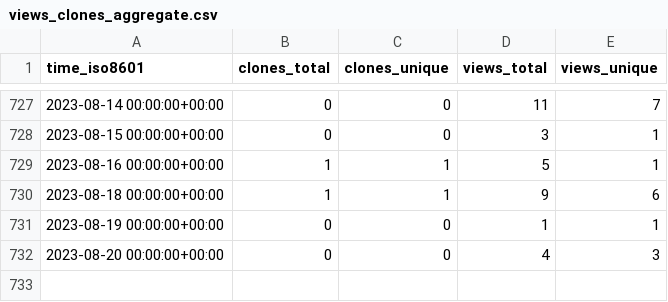
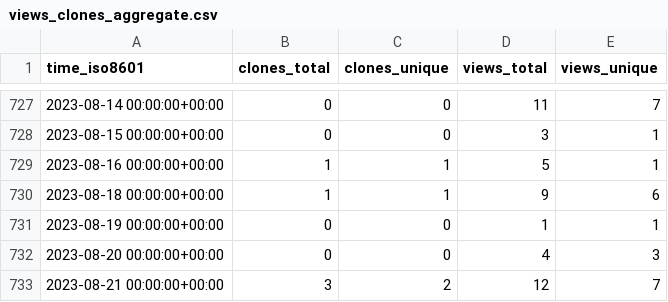
Before and after one commit to jonescompneurolab/hnn-tracking, a CSV file: jonescompneurolab/hnn/ghrs-data/views_clones_aggregate.csv, drawn as a sheet; only a part is shown, gaps mark what is left out.

```diff
--- a/jonescompneurolab/hnn/ghrs-data/views_clones_aggregate.csv
+++ b/jonescompneurolab/hnn/ghrs-data/views_clones_aggregate.csv
@@ -732 +732,2 @@ time_iso8601,clones_total,clones_unique,views_total,views_unique
 2023-08-20 00:00:00+00:00,0,0,4,3
+2023-08-21 00:00:00+00:00,3,2,12,7
```
Also changed, not shown: 1 other file.
